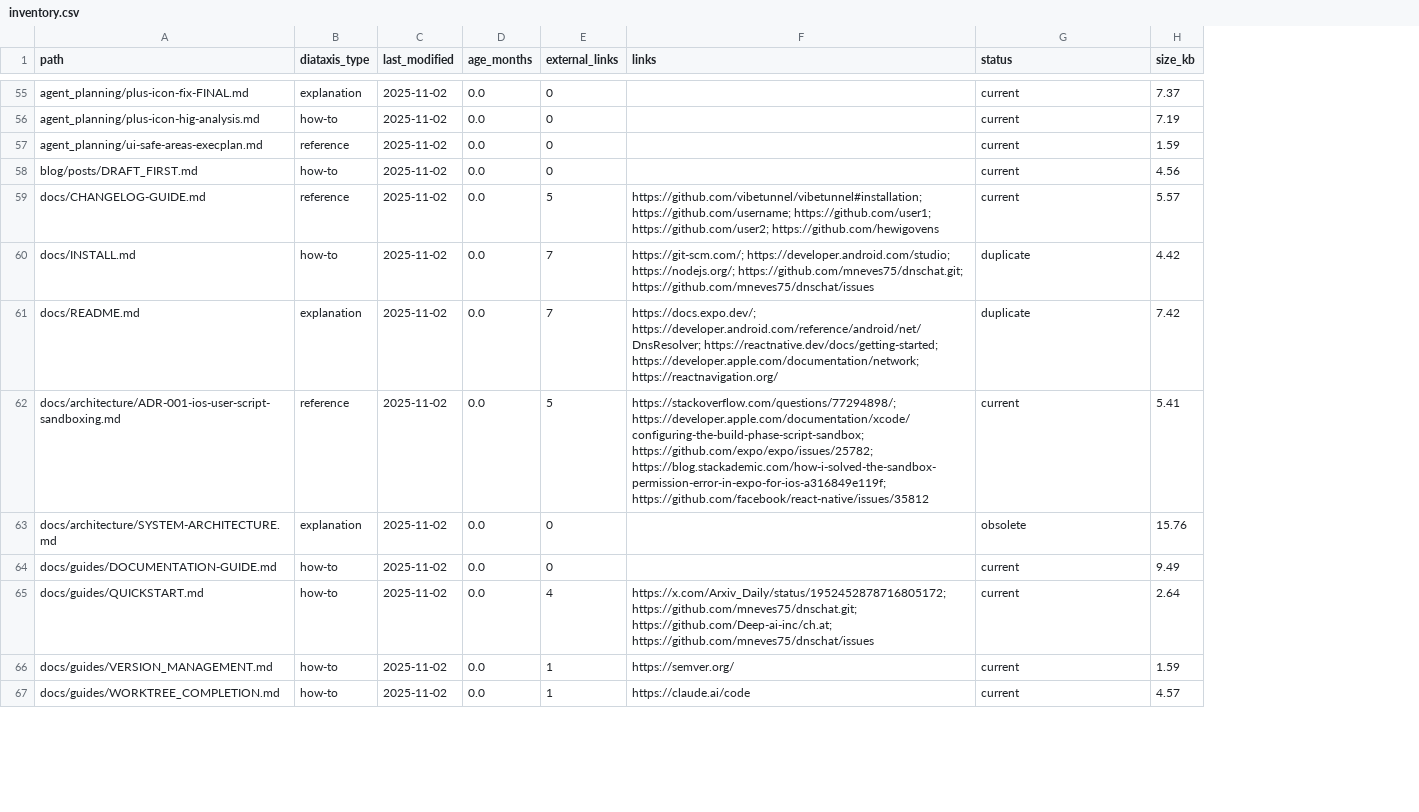
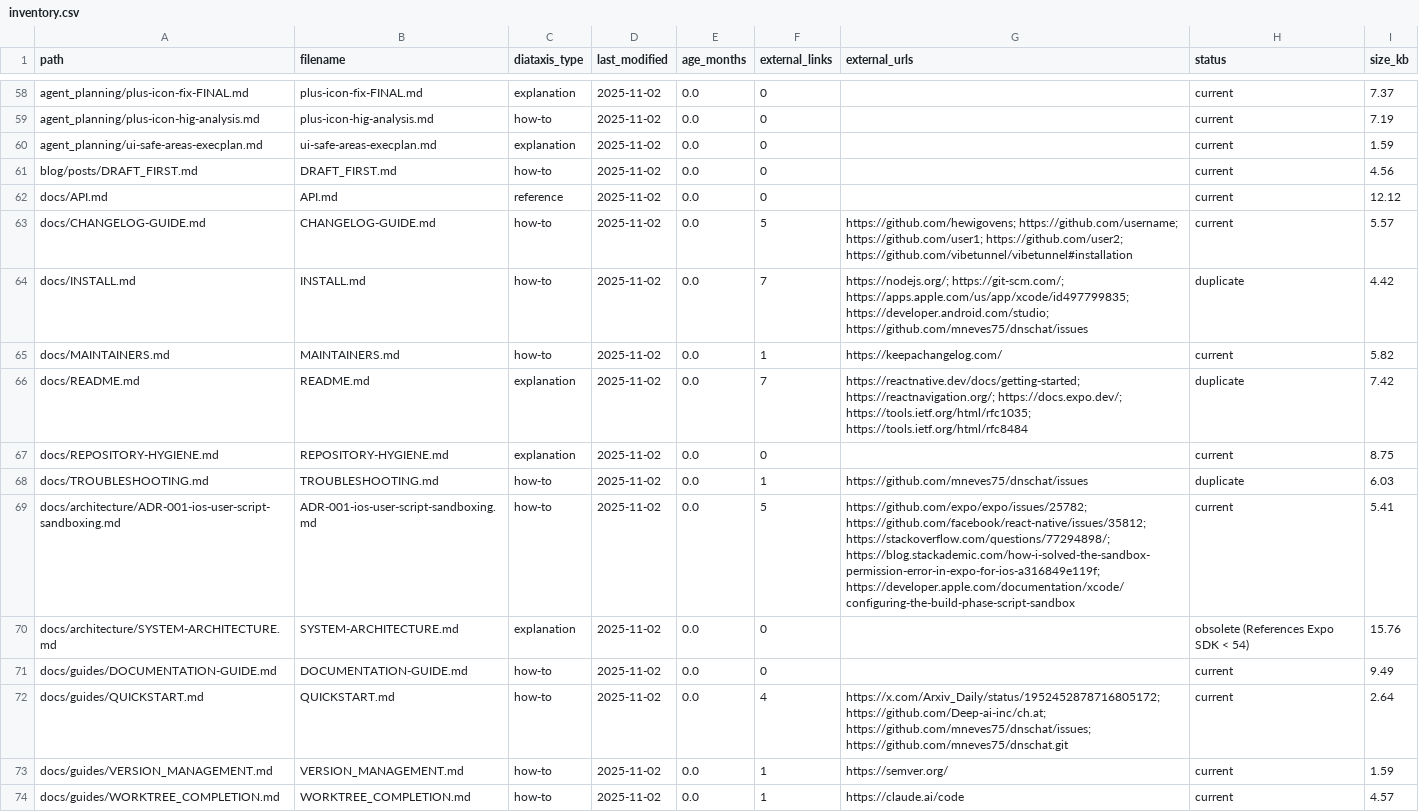
Before and after one commit to mneves75/dnschat, a CSV file: reports/docs/inventory.csv, drawn as a sheet; only a part is shown, gaps mark what is left out; removed rows and columns are numbered as before the commit, all else as after; the diff covers the shown part only; the diff names each change by its address in the sheet, - before the commit and + after, or states it on an @@ line.

```diff
--- a/reports/docs/inventory.csv
+++ b/reports/docs/inventory.csv
+column B (filename), rows 58-61: plus-icon-fix-FINAL.md | plus-icon-hig-analysis.md | ui-safe-areas-execplan.md | DRAFT_FIRST.md; rows 63-64: CHANGELOG-GUIDE.md | INSTALL.md; row 66: README.md; rows 69-74: ADR-001-ios-user-script-sandboxing.md | SYSTEM-ARCHITECTURE.md | DOCUMENTATION-GUIDE.md | QUICKSTART.md | VERSION_MANAGEMENT.md | WORKTREE_COMPLETION.md
-column F (links), rows 59-67: https://github.com/vibetunnel/vibetunnel#installation; https://github.com/username; https://github.com/user1; https://github.com/user2; https://github.com/hewigovens | https://git-scm.com/; https://developer.android.com/studio; https://nodejs.org/; https://github.com/mneves75/dnschat.git; https://github.com/mneves75/dnschat/issues | https://docs.expo.dev/; https://developer.android.com/reference/android/net/DnsResolver; https://reactnative.dev/docs/getting-started; https://developer.apple.com/documentation/network; https://reactnavigation.org/ | https://stackoverflow.com/questions/77294898/; https://developer.apple.com/documentation/xcode/configuring-the-build-phase-script-sandbox; https://github.com/expo/expo/issues/25782; https://blog.stackademic.com/how-i-solved-the-sandbox-permission-error-in-expo-for-ios-a316849e119f; https://github.com/facebook/react-native/issues/35812 |  |  | https://x.com/Arxiv_Daily/status/1952452878716805172; https://github.com/mneves75/dnschat.git; https://github.com/Deep-ai-inc/ch.at; https://github.com/mneves75/dnschat/issues | https://semver.org/ | https://claude.ai/code
+column G (external_urls), rows 63-64: https://github.com/hewigovens; https://github.com/username; https://github.com/user1; https://github.com/user2; https://github.com/vibetunnel/vibetunnel#installation | https://nodejs.org/; https://git-scm.com/; https://apps.apple.com/us/app/xcode/id497799835; https://developer.android.com/studio; https://github.com/mneves75/dnschat/issues; row 66: https://reactnative.dev/docs/getting-started; https://reactnavigation.org/; https://docs.expo.dev/; https://tools.ietf.org/html/rfc1035; https://tools.ietf.org/html/rfc8484; rows 69-74: https://github.com/expo/expo/issues/25782; https://github.com/facebook/react-native/issues/35812; https://stackoverflow.com/questions/77294898/; https://blog.stackademic.com/how-i-solved-the-sandbox-permission-error-in-expo-for-ios-a316849e119f; https://developer.apple.com/documentation/xcode/configuring-the-build-phase-script-sandbox |  |  | https://x.com/Arxiv_Daily/status/1952452878716805172; https://github.com/Deep-ai-inc/ch.at; https://github.com/mneves75/dnschat/issues; https://github.com/mneves75/dnschat.git | https://semver.org/ | https://claude.ai/code
-C60 (diataxis_type): reference
+C60 (diataxis_type): explanation
+row 62: docs/API.md | API.md | reference | 2025-11-02 | 0.0 | 0 |  | current | 12.12
-C63 (diataxis_type): reference
+C63 (diataxis_type): how-to
+row 65: docs/MAINTAINERS.md | MAINTAINERS.md | how-to | 2025-11-02 | 0.0 | 1 | https://keepachangelog.com/ | current | 5.82
+row 67: docs/REPOSITORY-HYGIENE.md | REPOSITORY-HYGIENE.md | explanation | 2025-11-02 | 0.0 | 0 |  | current | 8.75
+row 68: docs/TROUBLESHOOTING.md | TROUBLESHOOTING.md | how-to | 2025-11-02 | 0.0 | 1 | https://github.com/mneves75/dnschat/issues | duplicate | 6.03
-C69 (diataxis_type): reference
+C69 (diataxis_type): how-to
-H70 (status): obsolete
+H70 (status): obsolete (References Expo SDK < 54)
```
Also changed, not shown: 4 added rows and 49 edited cells elsewhere in this file, 2 other files.
